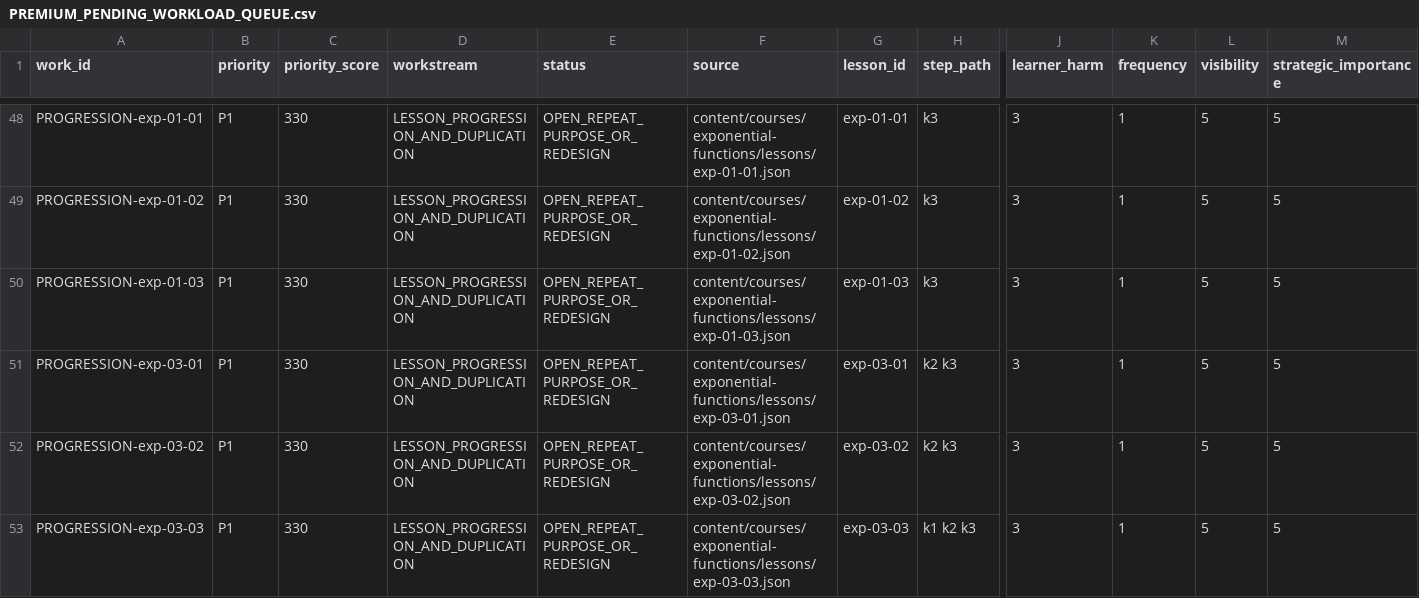
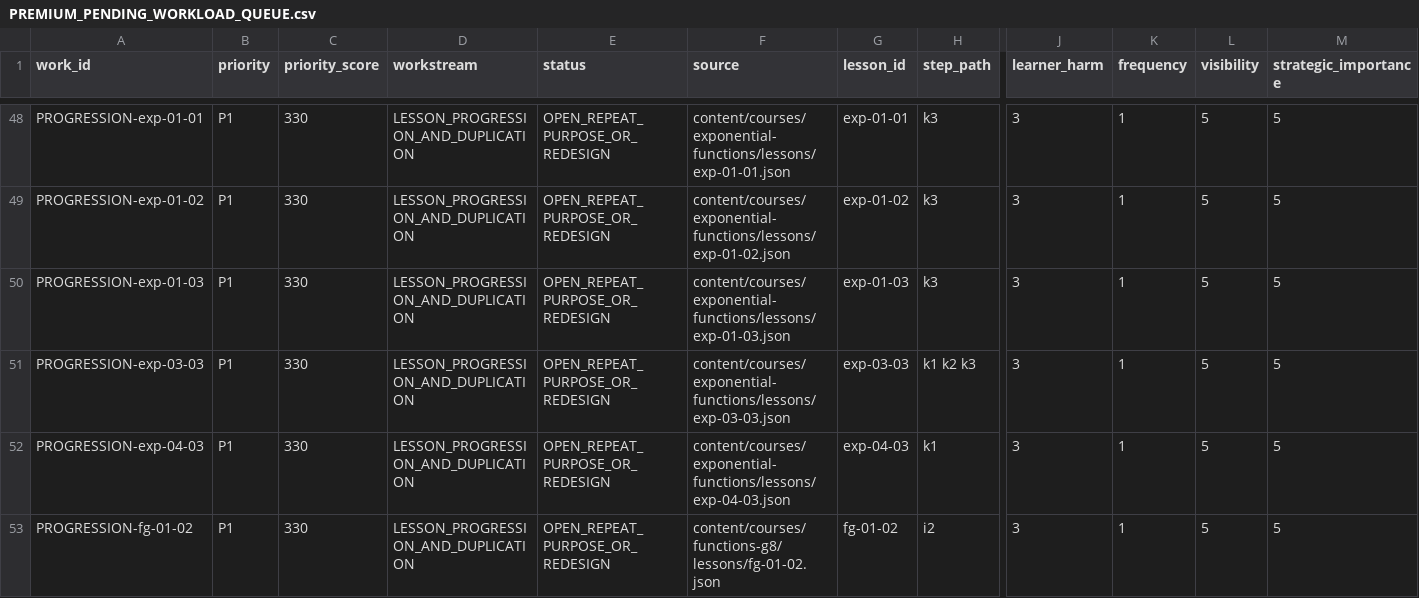
Before and after one commit to ethan556/maggies-trail, a CSV file: PREMIUM_PENDING_WORKLOAD_QUEUE.csv, drawn as a sheet; only a part is shown, gaps mark what is left out; the shorter side is filled out with more unchanged rows; rows hold the shown columns only; the diff covers the shown part only; the diff names each change by its address in the sheet, - before the commit and + after, or states it on an @@ line.

```diff
--- a/PREMIUM_PENDING_WORKLOAD_QUEUE.csv
+++ b/PREMIUM_PENDING_WORKLOAD_QUEUE.csv
-row 51: PROGRESSION-exp-03-01 | P1 | 330 | LESSON_PROGRESSION_AND_DUPLICATION | OPEN_REPEAT_PURPOSE_OR_REDESIGN | content/courses/exponential-functions/lessons/exp-03-01.json | exp-03-01 | k2 k3 | 3 | 1 | 5 | 5
-row 52: PROGRESSION-exp-03-02 | P1 | 330 | LESSON_PROGRESSION_AND_DUPLICATION | OPEN_REPEAT_PURPOSE_OR_REDESIGN | content/courses/exponential-functions/lessons/exp-03-02.json | exp-03-02 | k2 k3 | 3 | 1 | 5 | 5
```
Also changed, not shown: 5 removed rows elsewhere in this file, reports/planning/S247_BACKLOG_PORTFOLIOS.csv, 30 other files.
